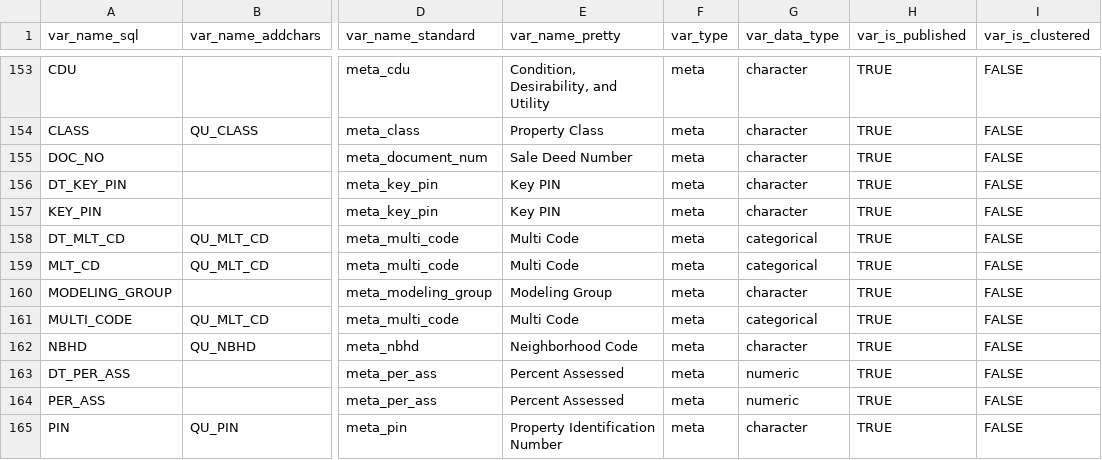
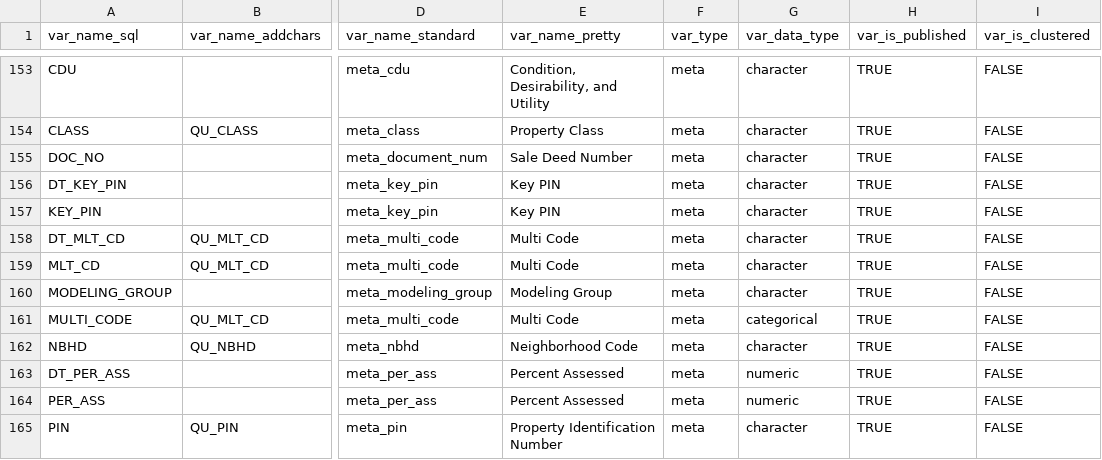
Before and after one commit to ccao-data/ccao, a CSV file: data-raw/vars_dict.csv, drawn as a sheet; only a part is shown, gaps mark what is left out; the diff names each change by its address in the sheet, - before the commit and + after, or states it on an @@ line.

```diff
--- a/data-raw/vars_dict.csv
+++ b/data-raw/vars_dict.csv
-G158:G159 (var_data_type): categorical
+G158:G159 (var_data_type): character
```
Also changed, not shown: 1 other file.
